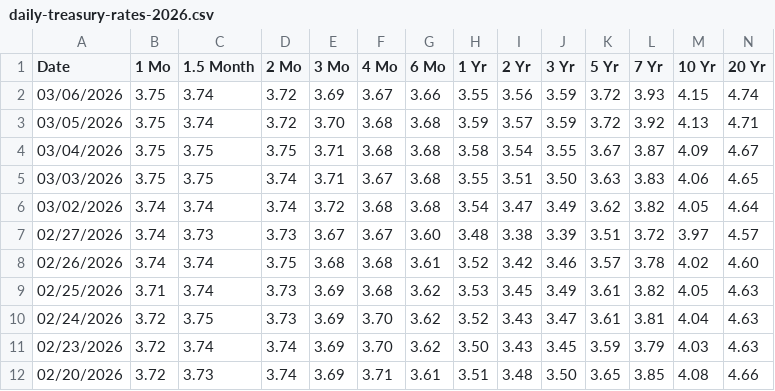
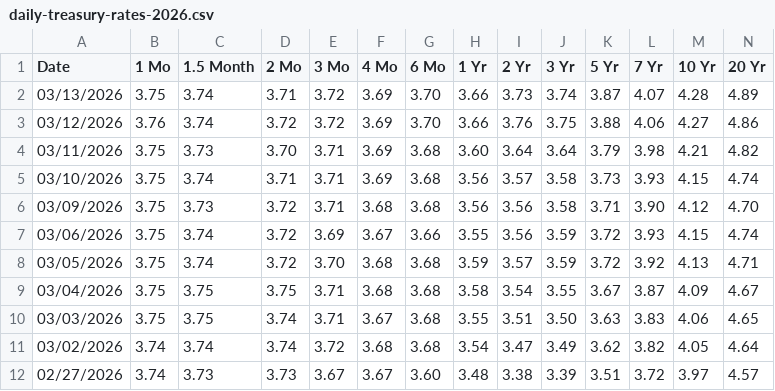
Before and after one commit to theodorhogan/website_portfolio, a CSV file: src/content/pricedatabase/daily-treasury-rates-2026.csv, drawn as a sheet; only a part is shown; the shorter side is filled out with more unchanged rows; rows hold the shown columns only; the diff names each change by its address in the sheet, - before the commit and + after, or states it on an @@ line.

```diff
--- a/src/content/pricedatabase/daily-treasury-rates-2026.csv
+++ b/src/content/pricedatabase/daily-treasury-rates-2026.csv
+row 2: 03/13/2026 | 3.75 | 3.74 | 3.71 | 3.72 | 3.69 | 3.70 | 3.66 | 3.73 | 3.74 | 3.87 | 4.07 | 4.28 | 4.89
+row 3: 03/12/2026 | 3.76 | 3.74 | 3.72 | 3.72 | 3.69 | 3.70 | 3.66 | 3.76 | 3.75 | 3.88 | 4.06 | 4.27 | 4.86
+row 4: 03/11/2026 | 3.75 | 3.73 | 3.70 | 3.71 | 3.69 | 3.68 | 3.60 | 3.64 | 3.64 | 3.79 | 3.98 | 4.21 | 4.82
+row 5: 03/10/2026 | 3.75 | 3.74 | 3.71 | 3.71 | 3.69 | 3.68 | 3.56 | 3.57 | 3.58 | 3.73 | 3.93 | 4.15 | 4.74
+row 6: 03/09/2026 | 3.75 | 3.73 | 3.72 | 3.71 | 3.68 | 3.68 | 3.56 | 3.56 | 3.58 | 3.71 | 3.90 | 4.12 | 4.70
```
Also changed, not shown: src/content/pricedatabase/durationdata.csv, src/content/pricedatabase/equitydata.csv, 4 other files.
